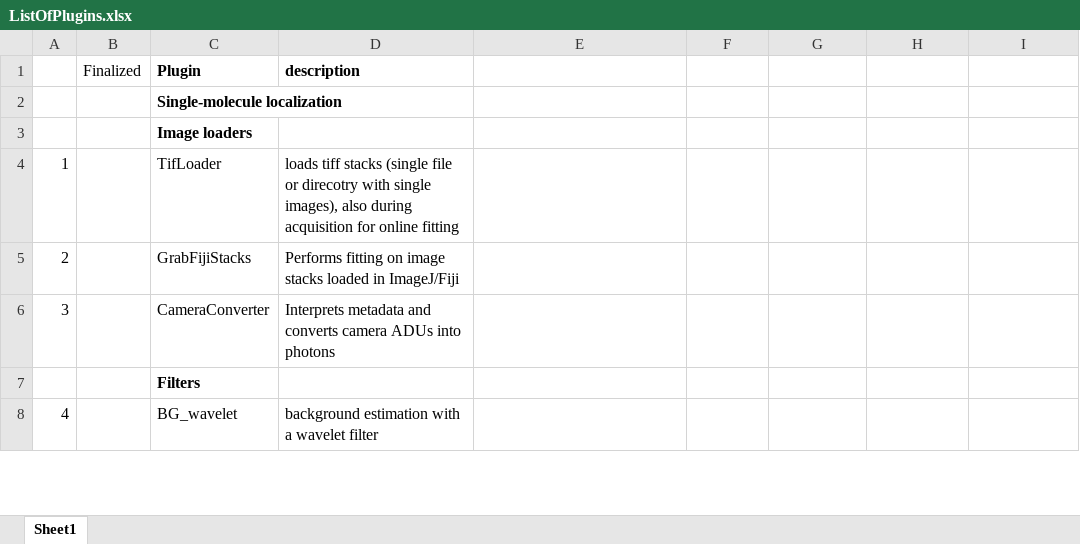
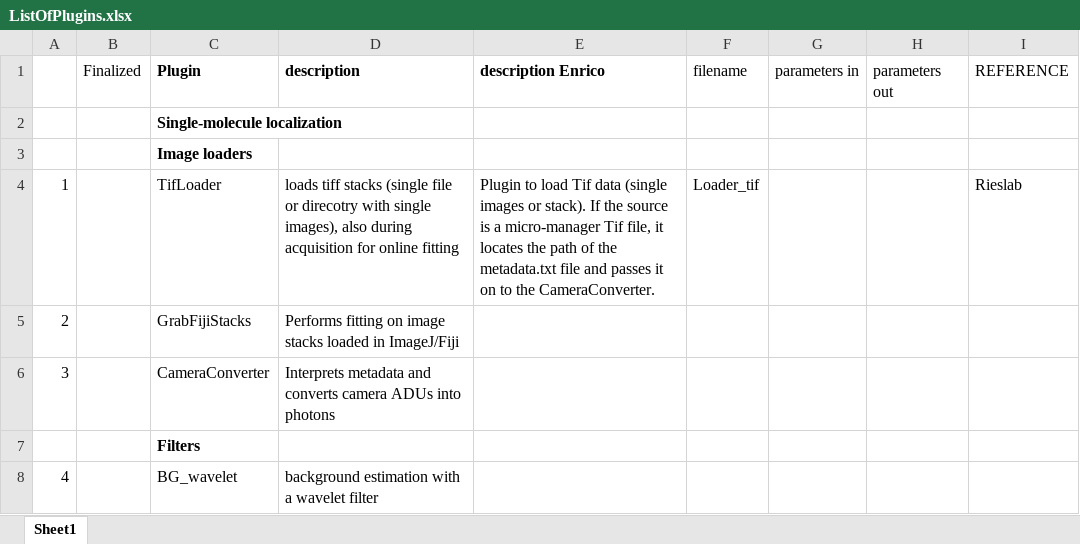
Before and after one commit to jries/SMAP-old, an Excel workbook: Documentation/Manual/ListOfPlugins.xlsx, sheet Sheet1, drawn as a sheet; only a part is shown; values as stored, in another font and other column widths than the file's, no borders; the diff names each change by its address in the sheet, - before the commit and + after, or states it on an @@ line.

```diff
--- a/Documentation/Manual/ListOfPlugins.xlsx (sheet Sheet1)
+++ b/Documentation/Manual/ListOfPlugins.xlsx (sheet Sheet1)
-E1: (empty)
+E1: description Enrico
-F1: (empty)
+F1: filename
-G1: (empty)
+G1: parameters in
-H1: (empty)
+H1: parameters out
-I1: (empty)
+I1: REFERENCE
-E4 (description Enrico): (empty)
+E4 (description Enrico): Plugin to load Tif data (single images or stack). If the source is a micro-manager Tif file, it locates the path of the metadata.txt file and passes it on to the CameraConverter.
-F4 (filename): (empty)
+F4 (filename): Loader_tif
-I4 (REFERENCE): (empty)
+I4 (REFERENCE): Rieslab
```
Also changed, not shown: 5 other files.
